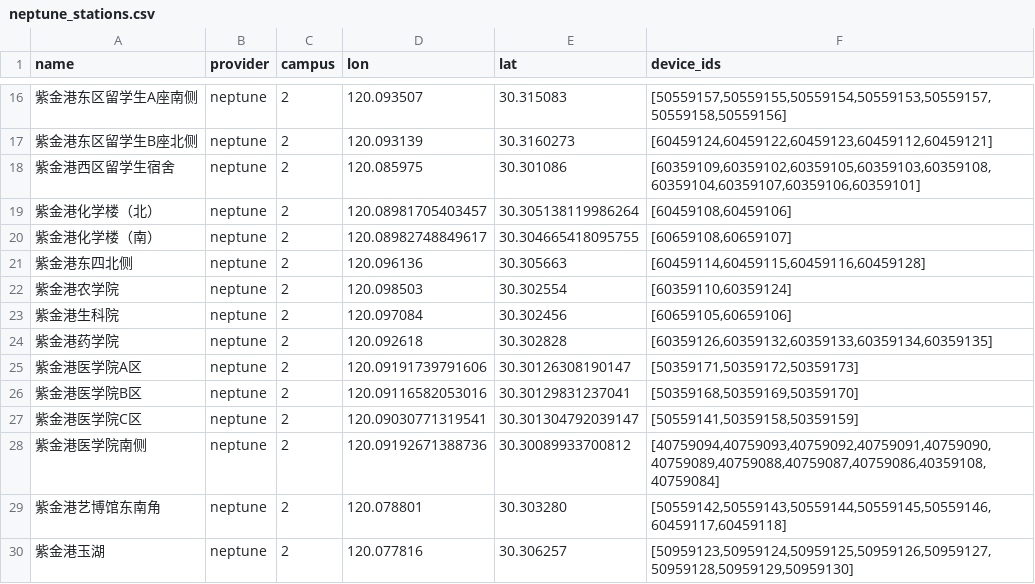
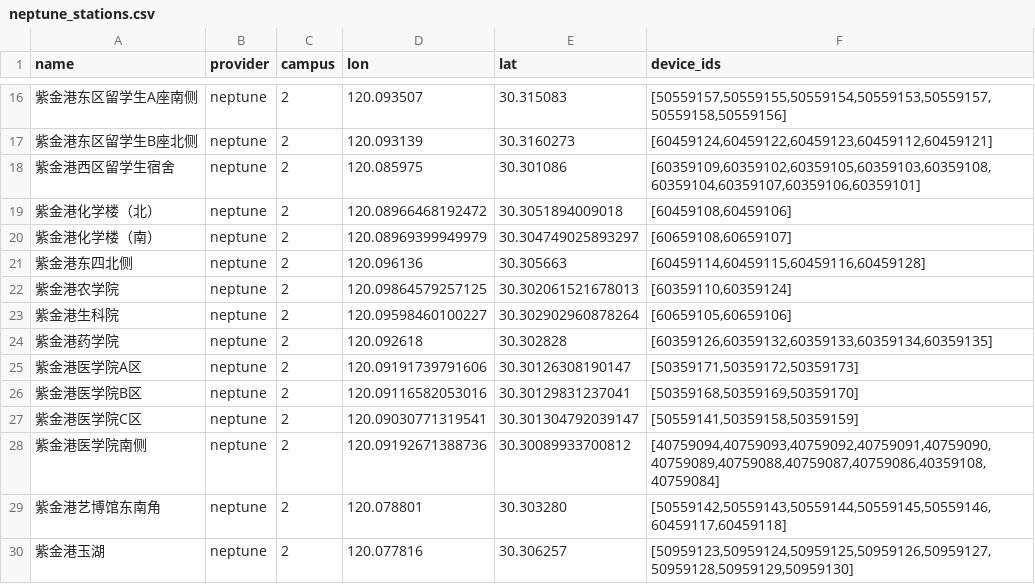
Before and after one commit to ZJU-Charger/ZJU-Charger, a CSV file: fetcher/providers/data/neptune_stations.csv, drawn as a sheet; only a part is shown, gaps mark what is left out.

Commit message:
fix: 修正四个站点的位置坐标

```diff
--- a/fetcher/providers/data/neptune_stations.csv
+++ b/fetcher/providers/data/neptune_stations.csv
@@ -18,7 +18,7 @@ name,provider,campus,lon,lat,device_ids
 紫金港西区留学生宿舍,neptune,2,120.085975,30.301086,"[60359109,60359102,60359105,60359103,60359108,60359104,60359107,60359106,60359101]"
-紫金港化学楼（北）,neptune,2,120.08981705403457,30.305138119986264,"[60459108,60459106]"
-紫金港化学楼（南）,neptune,2,120.08982748849617,30.304665418095755,"[60659108,60659107]"
+紫金港化学楼（北）,neptune,2,120.08966468192472,30.3051894009018,"[60459108,60459106]"
+紫金港化学楼（南）,neptune,2,120.08969399949979,30.304749025893297,"[60659108,60659107]"
 紫金港东四北侧,neptune,2,120.096136,30.305663,"[60459114,60459115,60459116,60459128]"
-紫金港农学院,neptune,2,120.098503,30.302554,"[60359110,60359124]"
-紫金港生科院,neptune,2,120.097084,30.302456,"[60659105,60659106]"
+紫金港农学院,neptune,2,120.09864579257125,30.302061521678013,"[60359110,60359124]"
+紫金港生科院,neptune,2,120.09598460100227,30.302902960878264,"[60659105,60659106]"
 紫金港药学院,neptune,2,120.092618,30.302828,"[60359126,60359132,60359133,60359134,60359135]"
```
